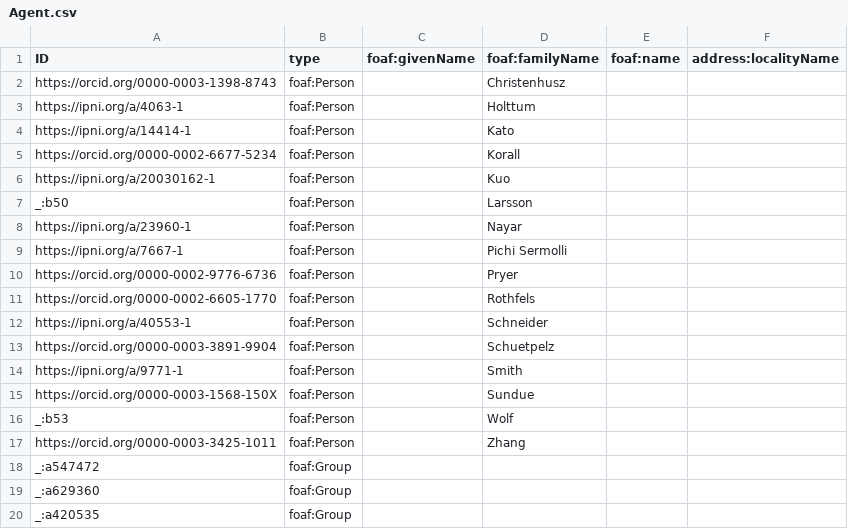
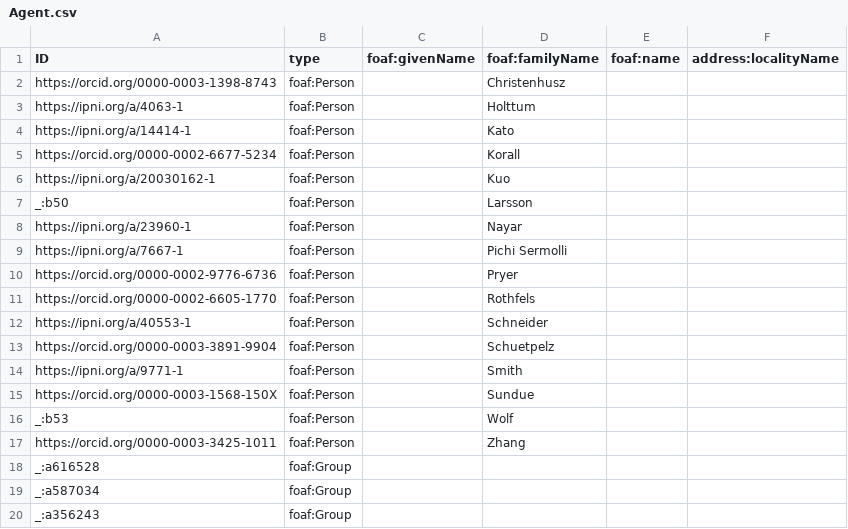
Before and after one commit to tdwg/tcs2, a CSV file: recipes/eupolypods-rothfels-2012/datapackage/Agent.csv, drawn as a sheet.

```diff
--- a/recipes/eupolypods-rothfels-2012/datapackage/Agent.csv
+++ b/recipes/eupolypods-rothfels-2012/datapackage/Agent.csv
@@ -17,4 +17,4 @@ _:b53,foaf:Person,,Wolf,,
 https://orcid.org/0000-0003-3425-1011,foaf:Person,,Zhang,,
-_:a547472,foaf:Group,,,,
-_:a629360,foaf:Group,,,,
-_:a420535,foaf:Group,,,,
+_:a616528,foaf:Group,,,,
+_:a587034,foaf:Group,,,,
+_:a356243,foaf:Group,,,,
```
Also changed, not shown: recipes/eupolypods-rothfels-2012/datapackage/BibliographicResource.csv, recipes/eupolypods-rothfels-2012/datapackage/GroupMember.csv, 1 other file.
